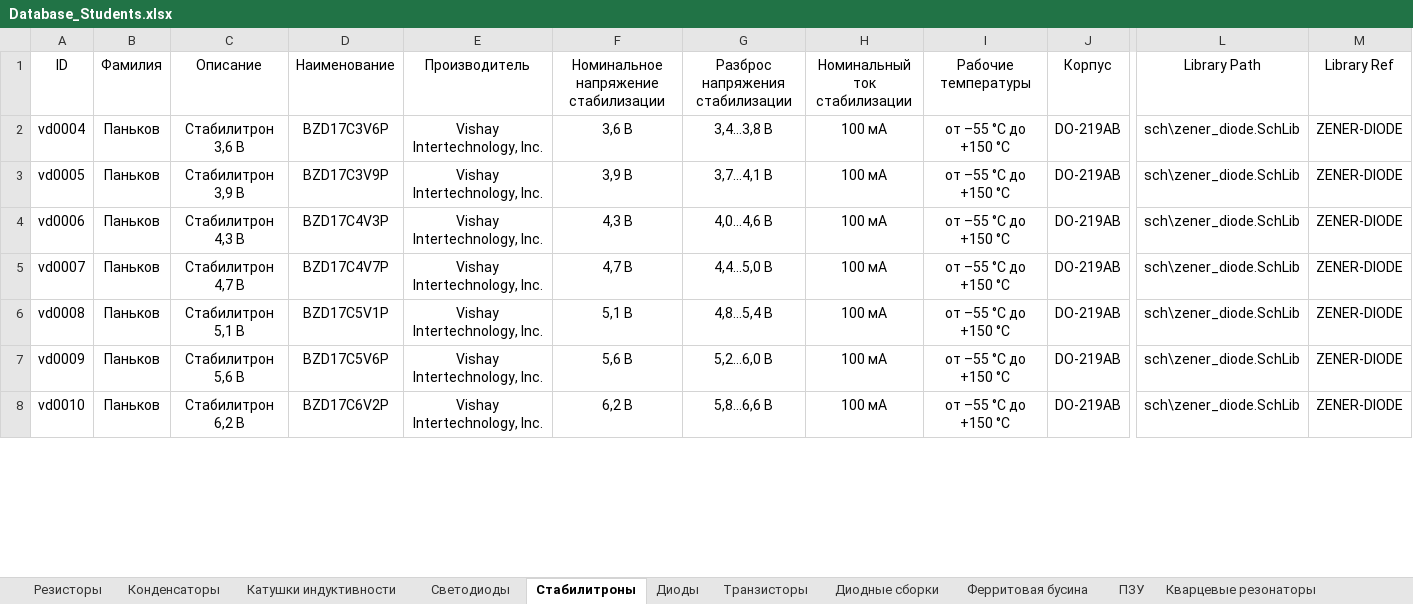
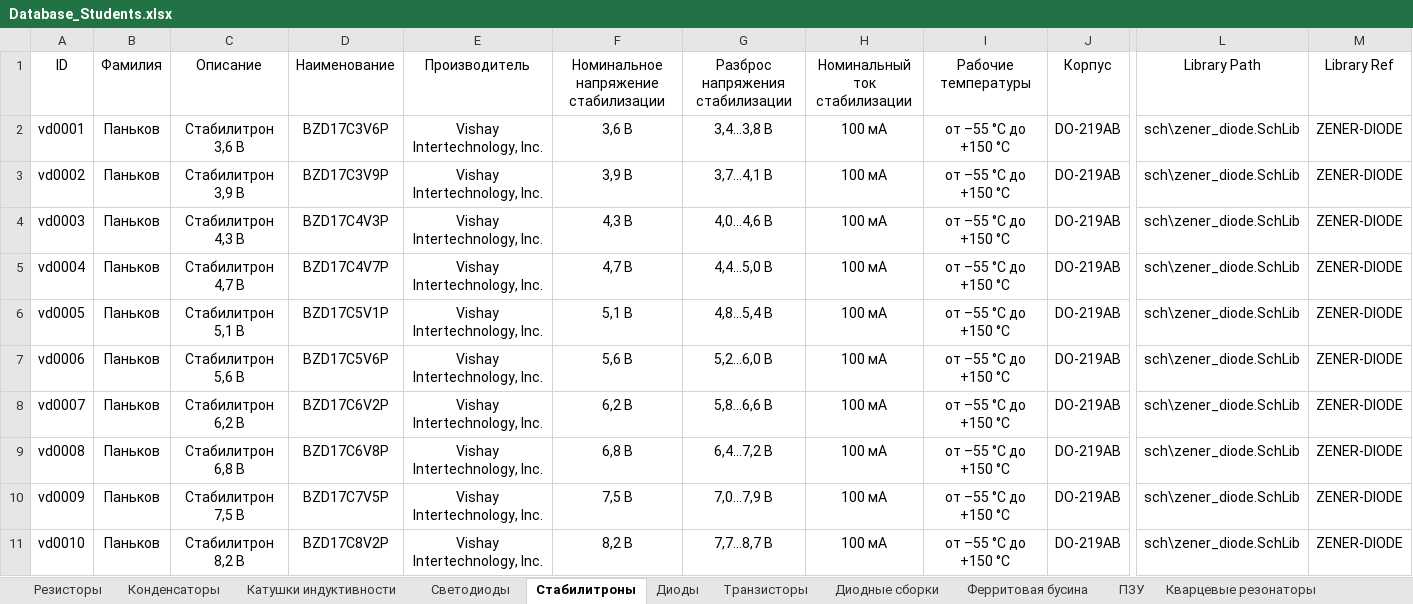
Before and after one commit to TonyCooT/Altium_BEng, an Excel workbook: library/Database_Students.xlsx, sheet Стабилитроны, drawn as a sheet; only a part is shown, gaps mark what is left out; values as stored, in another font and other column widths than the file's, no borders; addresses are those after the commit; rows hold the shown columns only; the diff covers the shown part only; the diff names each change by its address in the sheet, - before the commit and + after, or states it on an @@ line.

Commit message:
Небольшие изменения таблицы и посадочного места
ID стабилитронов в таблице, слой Courtyard

```diff
--- a/library/Database_Students.xlsx (sheet Стабилитроны)
+++ b/library/Database_Students.xlsx (sheet Стабилитроны)
+row 2: vd0001 | Паньков | Стабилитрон 3,6 В | BZD17C3V6P | Vishay Intertechnology, Inc. | 3,6 В | 3,4...3,8 В | 100 мА | от –55 °С до +150 °С | DO-219AB | sch\zener_diode.SchLib | ZENER-DIODE
+row 3: vd0002 | Паньков | Стабилитрон 3,9 В | BZD17C3V9P | Vishay Intertechnology, Inc. | 3,9 В | 3,7...4,1 В | 100 мА | от –55 °С до +150 °С | DO-219AB | sch\zener_diode.SchLib | ZENER-DIODE
+row 4: vd0003 | Паньков | Стабилитрон 4,3 В | BZD17C4V3P | Vishay Intertechnology, Inc. | 4,3 В | 4,0...4,6 В | 100 мА | от –55 °С до +150 °С | DO-219AB | sch\zener_diode.SchLib | ZENER-DIODE
-C5 (Описание): Стабилитрон 3,6 В
+C5 (Описание): Стабилитрон 4,7 В
-D5 (Наименование): BZD17C3V6P
+D5 (Наименование): BZD17C4V7P
-F5: 3,6 В
+F5: 4,7 В
-G5 (Разброс напряжения стабилизации): 3,4...3,8 В
+G5 (Разброс напряжения стабилизации): 4,4...5,0 В
-C6 (Описание): Стабилитрон 3,9 В
+C6 (Описание): Стабилитрон 5,1 В
-D6 (Наименование): BZD17C3V9P
+D6 (Наименование): BZD17C5V1P
-F6: 3,9 В
+F6: 5,1 В
-G6 (Разброс напряжения стабилизации): 3,7...4,1 В
+G6 (Разброс напряжения стабилизации): 4,8...5,4 В
-C7 (Описание): Стабилитрон 4,3 В
+C7 (Описание): Стабилитрон 5,6 В
-D7 (Наименование): BZD17C4V3P
+D7 (Наименование): BZD17C5V6P
-F7: 4,3 В
+F7: 5,6 В
-G7 (Разброс напряжения стабилизации): 4,0...4,6 В
+G7 (Разброс напряжения стабилизации): 5,2...6,0 В
-C8 (Описание): Стабилитрон 4,7 В
+C8 (Описание): Стабилитрон 6,2 В
-D8 (Наименование): BZD17C4V7P
+D8 (Наименование): BZD17C6V2P
-F8: 4,7 В
+F8: 6,2 В
-G8 (Разброс напряжения стабилизации): 4,4...5,0 В
+G8 (Разброс напряжения стабилизации): 5,8...6,6 В
-C9 (Описание): Стабилитрон 5,1 В
+C9 (Описание): Стабилитрон 6,8 В
-D9 (Наименование): BZD17C5V1P
+D9 (Наименование): BZD17C6V8P
-F9: 5,1 В
+F9: 6,8 В
-G9 (Разброс напряжения стабилизации): 4,8...5,4 В
+G9 (Разброс напряжения стабилизации): 6,4...7,2 В
-C10 (Описание): Стабилитрон 5,6 В
+C10 (Описание): Стабилитрон 7,5 В
-D10 (Наименование): BZD17C5V6P
+D10 (Наименование): BZD17C7V5P
-F10: 5,6 В
+F10: 7,5 В
-G10 (Разброс напряжения стабилизации): 5,2...6,0 В
+G10 (Разброс напряжения стабилизации): 7,0...7,9 В
-C11 (Описание): Стабилитрон 6,2 В
+C11 (Описание): Стабилитрон 8,2 В
-D11 (Наименование): BZD17C6V2P
+D11 (Наименование): BZD17C8V2P
-F11: 6,2 В
+F11: 8,2 В
-G11 (Разброс напряжения стабилизации): 5,8...6,6 В
+G11 (Разброс напряжения стабилизации): 7,7...8,7 В
```
Also changed, not shown: 3 removed rows and 92 edited cells elsewhere in this sheet, 1 other file.
